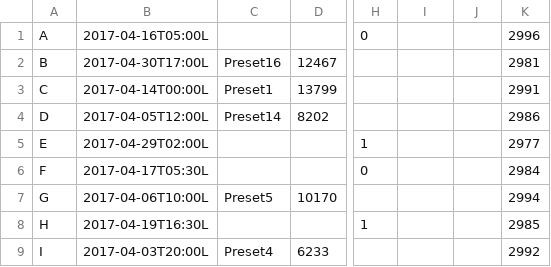
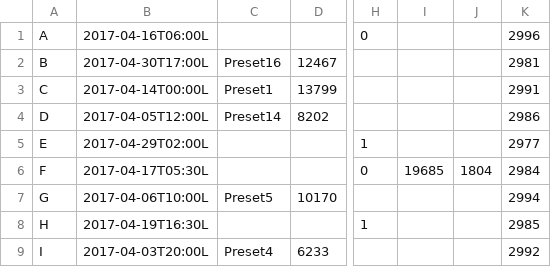
Before and after one commit to destotelhorus/MizMaker, a CSV file: MizMaker/Wx/SY.csv, drawn as a sheet; only a part is shown, gaps mark what is left out; the diff names each change by its address in the sheet, - before the commit and + after, or states it on an @@ line.

Commit message:
Changed time on Alpha and corrected Fog presense on Foxtrot

```diff
--- a/MizMaker/Wx/SY.csv
+++ b/MizMaker/Wx/SY.csv
-B1: 2017-04-16T05:00L
+B1: 2017-04-16T06:00L
-I6: (empty)
+I6: 19685
-J6: (empty)
+J6: 1804
```
